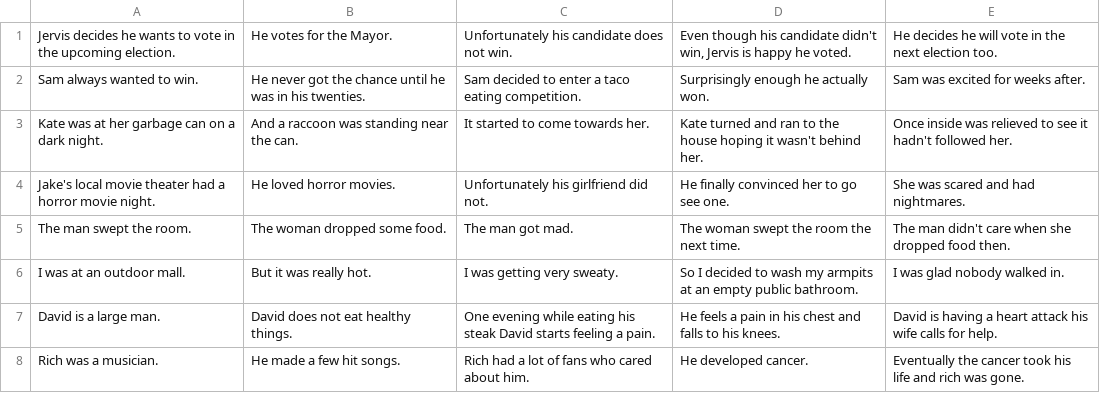
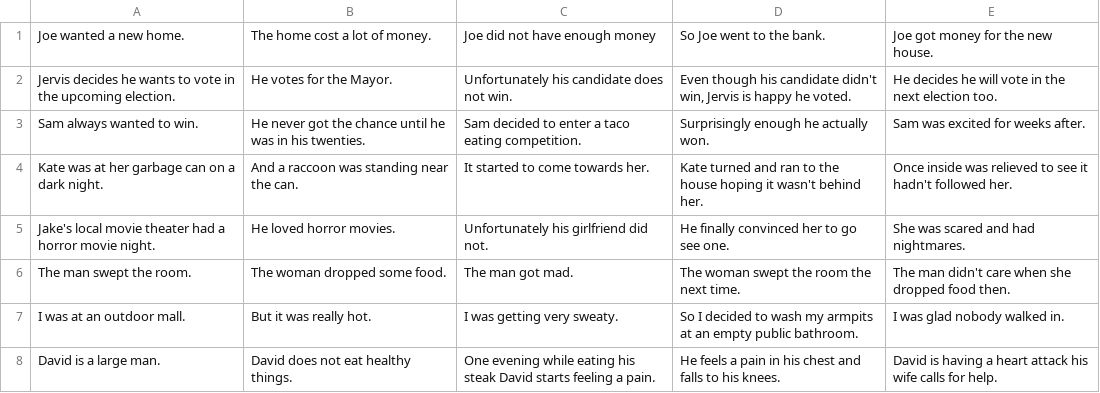
Before and after one commit to yalotfi/RNN-Sentence-Generator, a CSV file: data/test_generation.csv, drawn as a sheet; only a part is shown; the shorter side is filled out with more unchanged rows; the diff names each change by its address in the sheet, - before the commit and + after, or states it on an @@ line.

Commit message:
small edit to generator script and test data file

```diff
--- a/data/test_generation.csv
+++ b/data/test_generation.csv
+row 1: Joe wanted a new home. | The home cost a lot of money. | Joe did not have enough money | So Joe went to the bank. | Joe got money for the new house.
```
Also changed, not shown: 1 other file.
